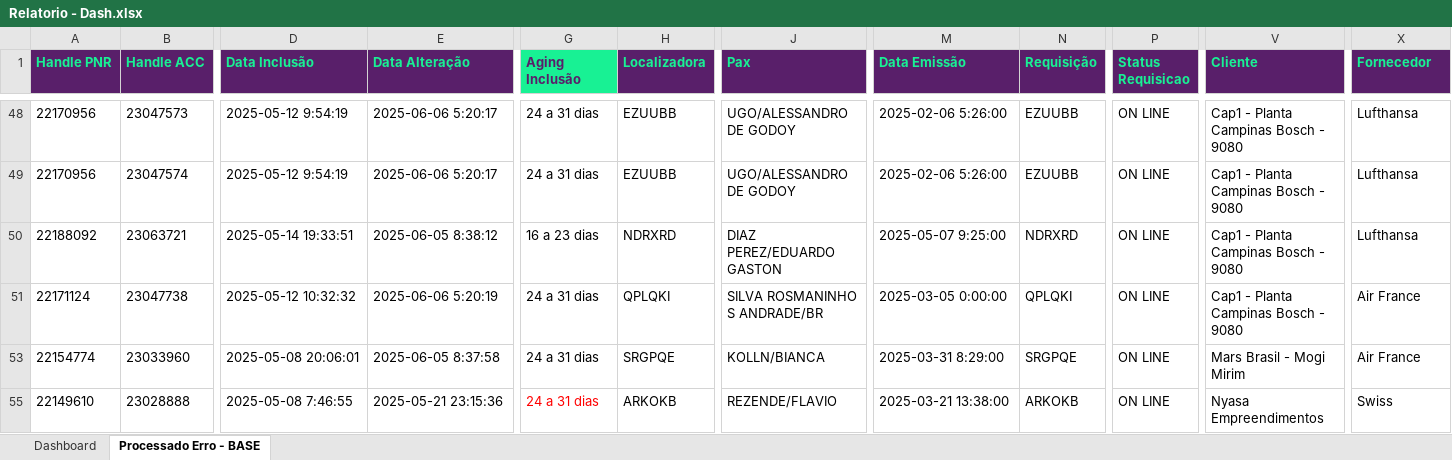
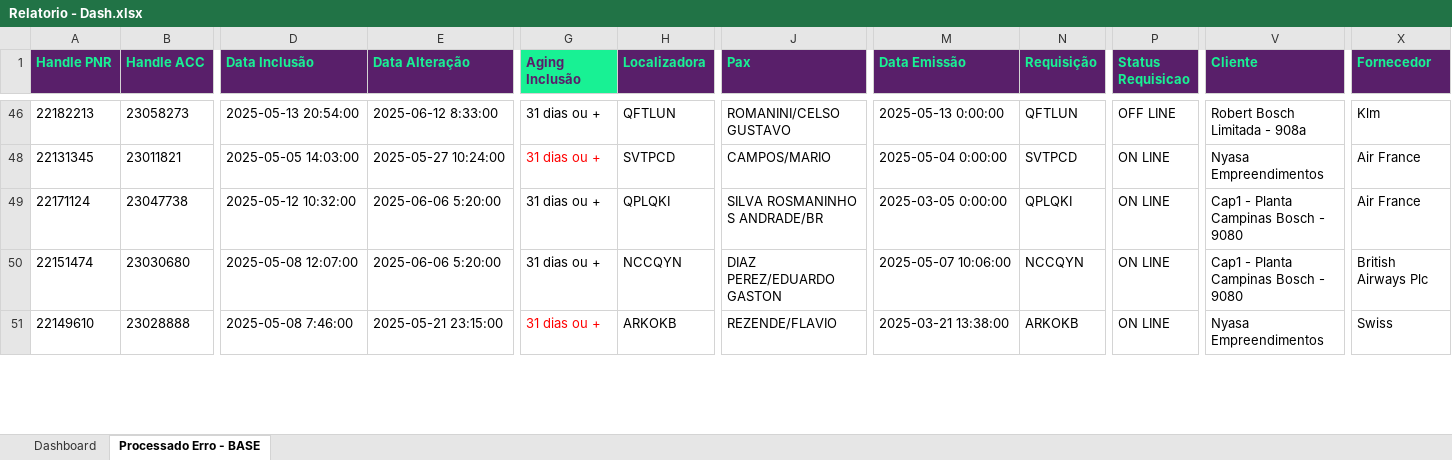
Before and after one commit to igorfreits/projects-analysis-python, an Excel workbook: PROCESSADO ERRO/Relatorio - Dash.xlsx, sheet Processado Erro - BASE, drawn as a sheet; only a part is shown, gaps mark what is left out; values as stored, in another font and other column widths than the file's, no borders; removed rows and columns are numbered as before the commit, all else as after; rows hold the shown columns only; the diff covers the shown part only; the diff names each change by its address in the sheet, - before the commit and + after, or states it on an @@ line.

```diff
--- a/PROCESSADO ERRO/Relatorio - Dash.xlsx (sheet Processado Erro - BASE)
+++ b/PROCESSADO ERRO/Relatorio - Dash.xlsx (sheet Processado Erro - BASE)
-A46 (Handle PNR): 22170956
+A46 (Handle PNR): 22182213
-B46 (Handle ACC): 23047573
+B46 (Handle ACC): 23058273
-D46 (Data Inclusão): 2025-05-12 9:54:19
+D46 (Data Inclusão): 2025-05-13 20:54:00
-E46 (Data Alteração): 2025-06-06 5:20:17
+E46 (Data Alteração): 2025-06-12 8:33:00
-G46 (Aging Inclusão): 24 a 31 dias
+G46 (Aging Inclusão): 31 dias ou +
-H46 (Localizadora): EZUUBB
+H46 (Localizadora): QFTLUN
-J46 (Pax): UGO/ALESSANDRO DE GODOY
+J46 (Pax): ROMANINI/CELSO GUSTAVO
-M46 (Data Emissão): 2025-02-06 5:26:00
+M46 (Data Emissão): 2025-05-13 0:00:00
-N46 (Requisição): EZUUBB
+N46 (Requisição): QFTLUN
-P46 (Status Requisicao): ON LINE
+P46 (Status Requisicao): OFF LINE
-V46 (Cliente): Cap1 - Planta Campinas Bosch - 9080
+V46 (Cliente): Robert Bosch Limitada - 908a
-X46 (Fornecedor): Lufthansa
+X46 (Fornecedor): Klm
-row 49: 22170956 | 23047574 | 2025-05-12 9:54:19 | 2025-06-06 5:20:17 | 24 a 31 dias | EZUUBB | UGO/ALESSANDRO DE GODOY | 2025-02-06 5:26:00 | EZUUBB | ON LINE | Cap1 - Planta Campinas Bosch - 9080 | Lufthansa
-row 50: 22188092 | 23063721 | 2025-05-14 19:33:51 | 2025-06-05 8:38:12 | 16 a 23 dias | NDRXRD | DIAZ PEREZ/EDUARDO GASTON | 2025-05-07 9:25:00 | NDRXRD | ON LINE | Cap1 - Planta Campinas Bosch - 9080 | Lufthansa
+row 48: 22131345 | 23011821 | 2025-05-05 14:03:00 | 2025-05-27 10:24:00 | 31 dias ou + | SVTPCD | CAMPOS/MARIO | 2025-05-04 0:00:00 | SVTPCD | ON LINE | Nyasa Empreendimentos | Air France
-D49 (Data Inclusão): 2025-05-12 10:32:32
+D49 (Data Inclusão): 2025-05-12 10:32:00
-E49 (Data Alteração): 2025-06-06 5:20:19
+E49 (Data Alteração): 2025-06-06 5:20:00
-G49 (Aging Inclusão): 24 a 31 dias
+G49 (Aging Inclusão): 31 dias ou +
-row 53: 22154774 | 23033960 | 2025-05-08 20:06:01 | 2025-06-05 8:37:58 | 24 a 31 dias | SRGPQE | KOLLN/BIANCA | 2025-03-31 8:29:00 | SRGPQE | ON LINE | Mars Brasil - Mogi Mirim | Air France
+row 50: 22151474 | 23030680 | 2025-05-08 12:07:00 | 2025-06-06 5:20:00 | 31 dias ou + | NCCQYN | DIAZ PEREZ/EDUARDO GASTON | 2025-05-07 10:06:00 | NCCQYN | ON LINE | Cap1 - Planta Campinas Bosch - 9080 | British Airways Plc
-D51 (Data Inclusão): 2025-05-08 7:46:55
+D51 (Data Inclusão): 2025-05-08 7:46:00
-E51 (Data Alteração): 2025-05-21 23:15:36
+E51 (Data Alteração): 2025-05-21 23:15:00
-G51 (Aging Inclusão): 24 a 31 dias
+G51 (Aging Inclusão): 31 dias ou +
```
Also changed, not shown: 16 added rows, 15 removed rows, 220 edited cells and cell formats elsewhere in this sheet, hidden cells, PROCESSADO ERRO/Benner - Processado Erro 0.xlsx, PROCESSADO ERRO/EMPRESAS/Relatorio - GRUPO KONTIK.xlsx, 10 other files.
